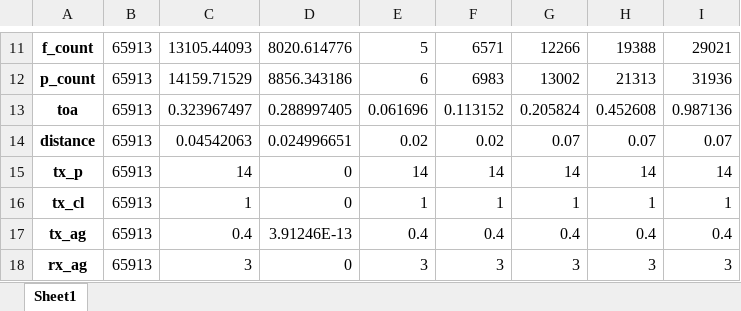
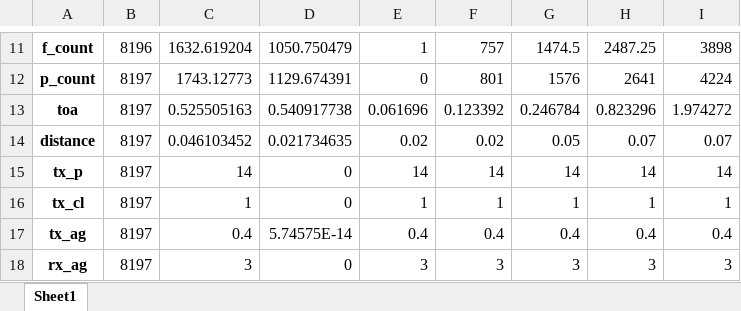
Before and after one commit to nahshonmokua/LoRaWAN-Indoor-Path-Loss-with-Environment-Factors, an Excel workbook: statistical_description.xlsx, sheet Sheet1, drawn as a sheet; only a part is shown, gaps mark what is left out; values as stored, in another font and other column widths than the file's, no borders; the diff covers the shown part only; the diff names each change by its address in the sheet, - before the commit and + after, or states it on an @@ line.

```diff
--- a/statistical_description.xlsx (sheet Sheet1)
+++ b/statistical_description.xlsx (sheet Sheet1)
-B11: 65913
+B11: 8196
-C11: 13105.44093
+C11: 1632.619204
-D11: 8020.614776
+D11: 1050.750479
-E11: 5
+E11: 1
-F11: 6571
+F11: 757
-G11: 12266
+G11: 1474.5
-H11: 19388
+H11: 2487.25
-I11: 29021
+I11: 3898
-B12:B18: 65913
+B12:B18: 8197
-C12: 14159.71529
+C12: 1743.12773
-D12: 8856.343186
+D12: 1129.674391
-E12: 6
+E12: 0
-F12: 6983
+F12: 801
-G12: 13002
+G12: 1576
-H12: 21313
+H12: 2641
-I12: 31936
+I12: 4224
-C13: 0.323967497
+C13: 0.525505163
-D13: 0.288997405
+D13: 0.540917738
-F13: 0.113152
+F13: 0.123392
-G13: 0.205824
+G13: 0.246784
-H13: 0.452608
+H13: 0.823296
-I13: 0.987136
+I13: 1.974272
-C14: 0.04542063
+C14: 0.046103452
-D14: 0.024996651
+D14: 0.021734635
-G14: 0.07
+G14: 0.05
-D17: 3.91246E-13
+D17: 5.74575E-14
```
Also changed, not shown: 71 edited cells elsewhere in this sheet, 8 other files.
